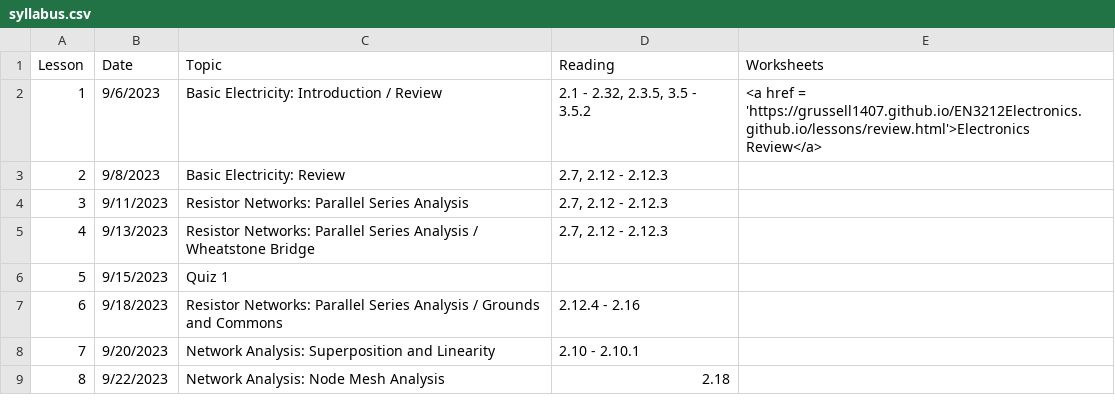
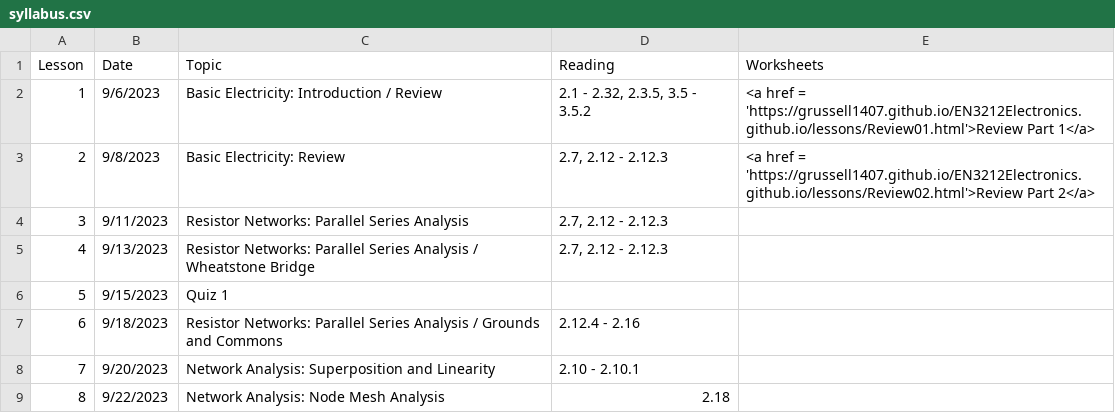
Before and after one commit to grussell1407/EN3212Electronics.github.io, a CSV file: _data/syllabus.csv, drawn as a sheet; only a part is shown.

```diff
--- a/_data/syllabus.csv
+++ b/_data/syllabus.csv
@@ -1,4 +1,4 @@
 Lesson,Date,Topic,Reading,Worksheets
-1,9/6/2023,Basic Electricity: Introduction / Review,"2.1 - 2.32, 2.3.5, 3.5 - 3.5.2  ",<a href = 'https://grussell1407.github.io/EN3212Electronics.github.io/lessons/review.html'>Electronics Review</a>
-2,9/8/2023,Basic Electricity: Review,"2.7, 2.12 - 2.12.3",
+1,9/6/2023,Basic Electricity: Introduction / Review,"2.1 - 2.32, 2.3.5, 3.5 - 3.5.2  ",<a href = 'https://grussell1407.github.io/EN3212Electronics.github.io/lessons/Review01.html'>Review Part 1</a>
+2,9/8/2023,Basic Electricity: Review,"2.7, 2.12 - 2.12.3",<a href = 'https://grussell1407.github.io/EN3212Electronics.github.io/lessons/Review02.html'>Review Part 2</a>
 3,9/11/2023,Resistor Networks: Parallel Series Analysis,"2.7, 2.12 - 2.12.3",
```
Also changed, not shown: 4 other files.
